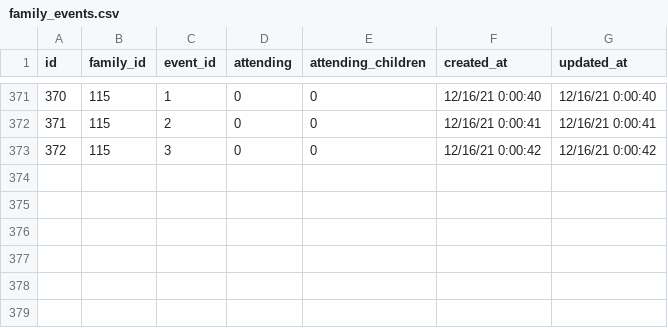
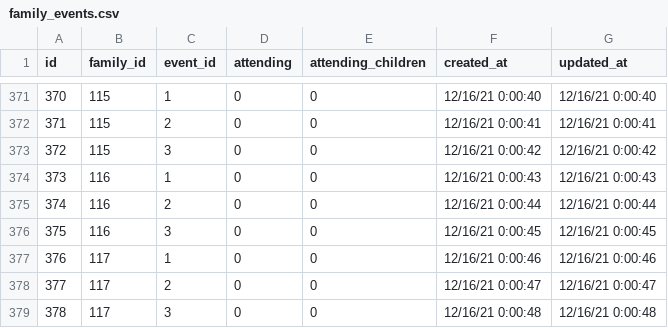
Before and after one commit to krishisharma45/event-planning-frontend, a CSV file: docs/family_events.csv, drawn as a sheet; only a part is shown, gaps mark what is left out.

```diff
--- a/docs/family_events.csv
+++ b/docs/family_events.csv
@@ -373 +373,7 @@ id,family_id,event_id,attending,attending_children,created_at,updated_at
 372,115,3,0,0,12/16/21 0:00:42,12/16/21 0:00:42
+373,116,1,0,0,12/16/21 0:00:43,12/16/21 0:00:43
+374,116,2,0,0,12/16/21 0:00:44,12/16/21 0:00:44
+375,116,3,0,0,12/16/21 0:00:45,12/16/21 0:00:45
+376,117,1,0,0,12/16/21 0:00:46,12/16/21 0:00:46
+377,117,2,0,0,12/16/21 0:00:47,12/16/21 0:00:47
+378,117,3,0,0,12/16/21 0:00:48,12/16/21 0:00:48
```
Also changed, not shown: docs/auth.csv, docs/family.csv.
